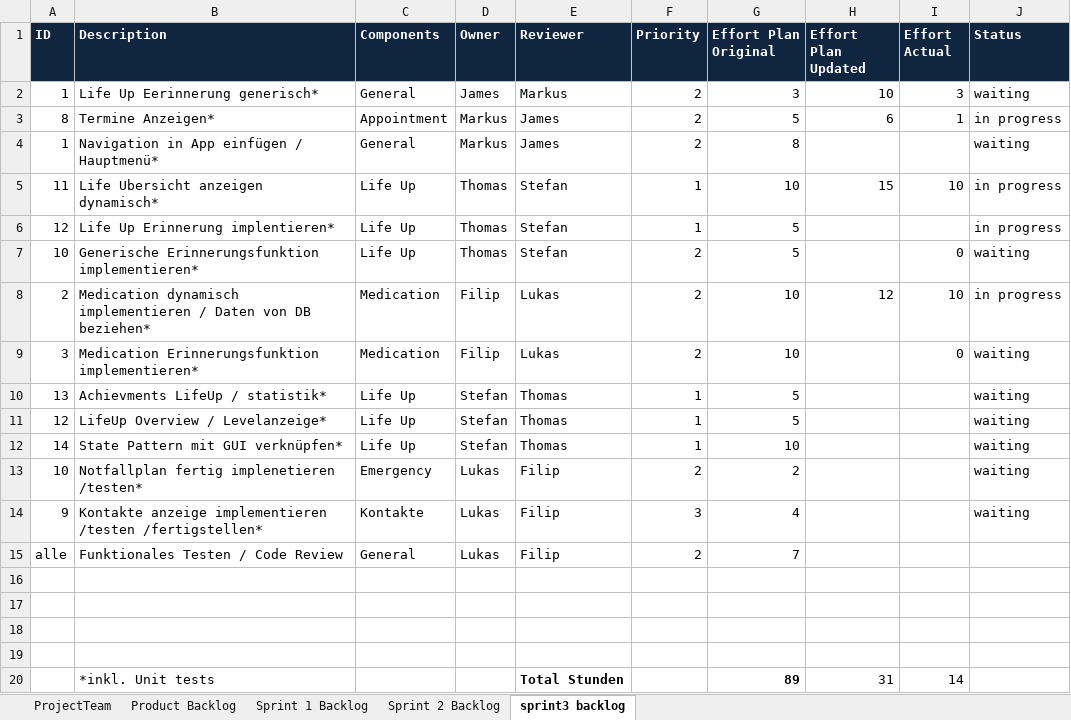
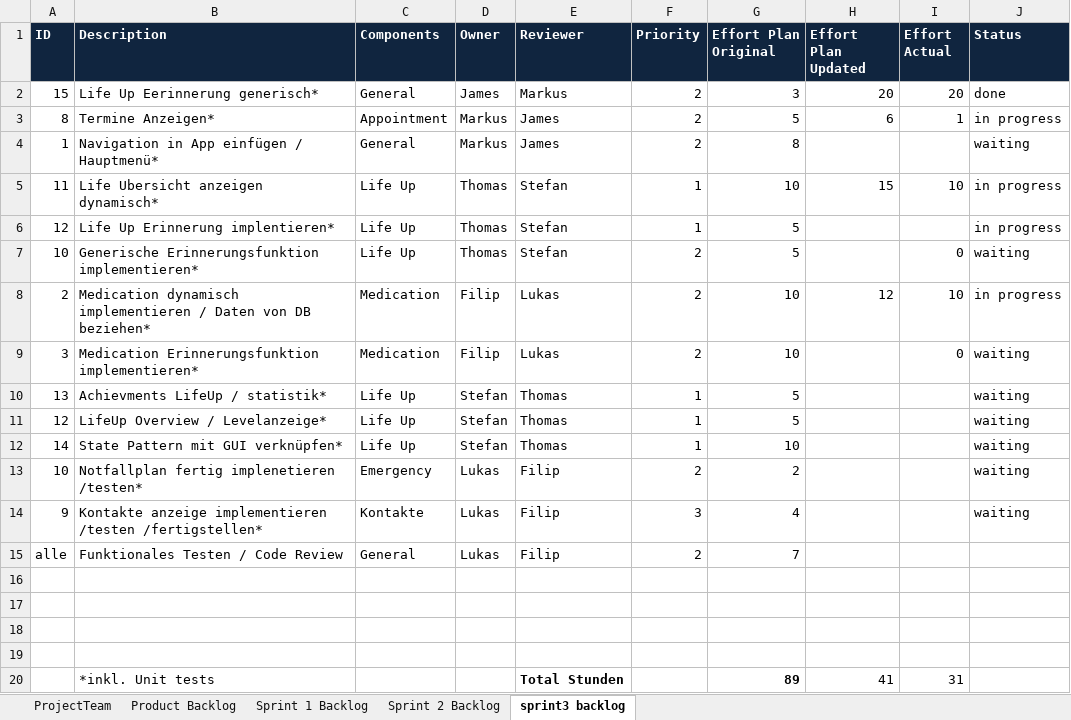
Before and after one commit to shylux/ch.bfh.bti7081.s2015.rot, an Excel workbook: doc/task10/scrum.xlsx, sheet sprint3 backlog, drawn as a sheet; values as stored, in another font and other column widths than the file's, no borders; the diff names each change by its address in the sheet, - before the commit and + after, or states it on an @@ line.

Commit message:
updated backlog

```diff
--- a/doc/task10/scrum.xlsx (sheet sprint3 backlog)
+++ b/doc/task10/scrum.xlsx (sheet sprint3 backlog)
-A2 (ID): 1
+A2 (ID): 15
-H2 (Effort Plan Updated): 10
+H2 (Effort Plan Updated): 20
-I2 (Effort Actual): 3
+I2 (Effort Actual): 20
-J2 (Status): waiting
+J2 (Status): done
-H20 (Effort Plan Updated): 31
+H20 (Effort Plan Updated): 41
-I20 (Effort Actual): 14
+I20 (Effort Actual): 31
```
Also changed, not shown: sheet Product Backlog.
